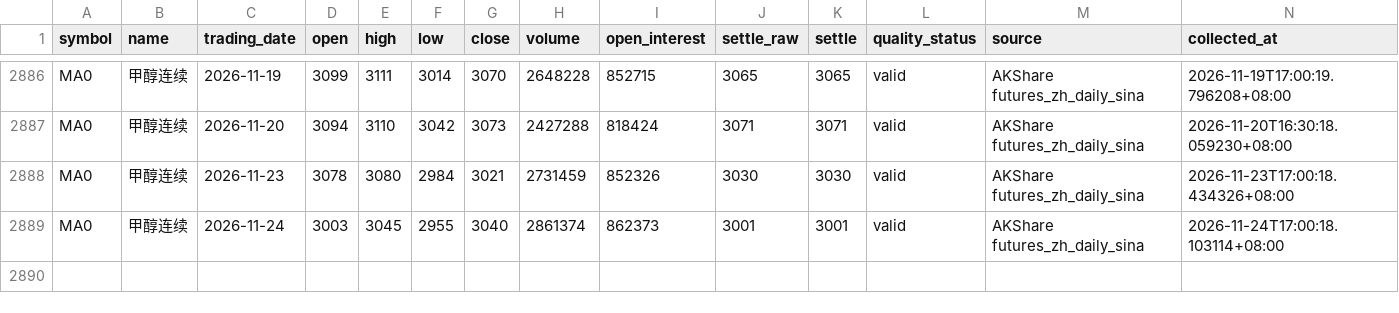
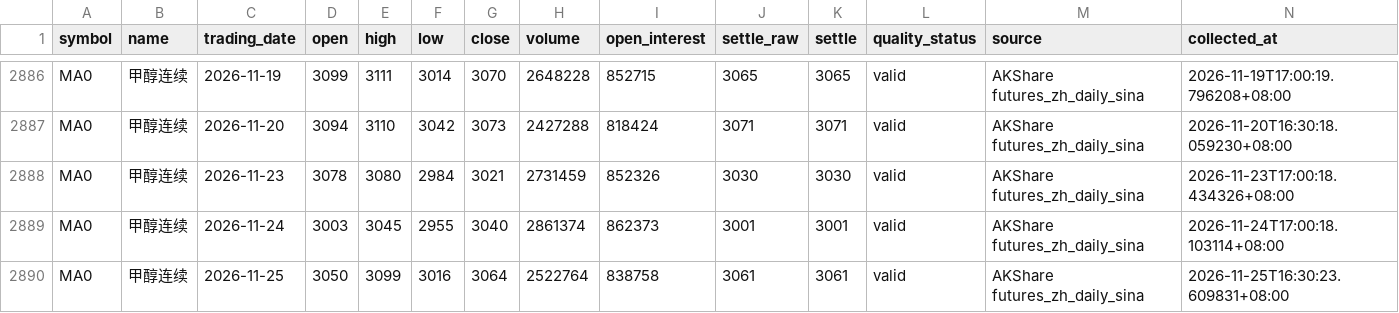
Before and after one commit to luckyjohnlucky/akshare-futures-data, a CSV file: output/MA0_daily_bars.csv, drawn as a sheet; only a part is shown, gaps mark what is left out.

```diff
--- a/output/MA0_daily_bars.csv
+++ b/output/MA0_daily_bars.csv
@@ -2889 +2889,2 @@ MA0,甲醇连续,2026-11-23,3078,3080,2984,3021,2731459,852326,3030,3030,valid,A
 MA0,甲醇连续,2026-11-24,3003,3045,2955,3040,2861374,862373,3001,3001,valid,AKShare futures_zh_daily_sina,2026-11-24T17:00:18.103114+08:00
+MA0,甲醇连续,2026-11-25,3050,3099,3016,3064,2522764,838758,3061,3061,valid,AKShare futures_zh_daily_sina,2026-11-25T16:30:23.609831+08:00
```
Also changed, not shown: output/FG0_daily_bars.csv, output/PP0_daily_bars.csv, 1 other file.
